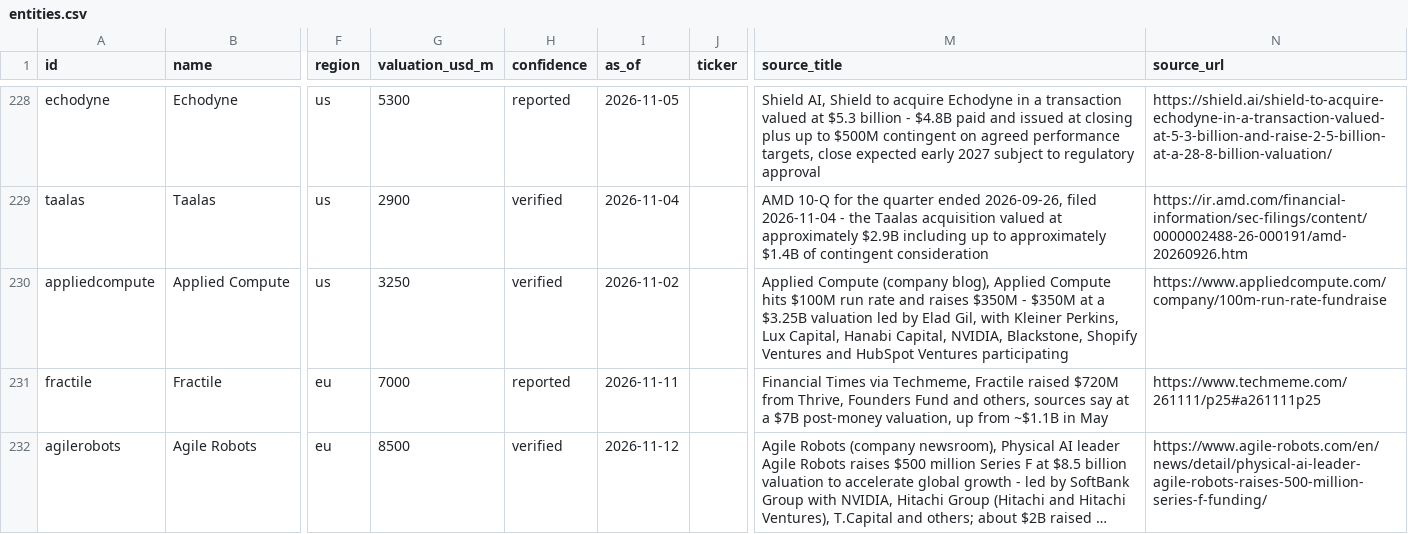
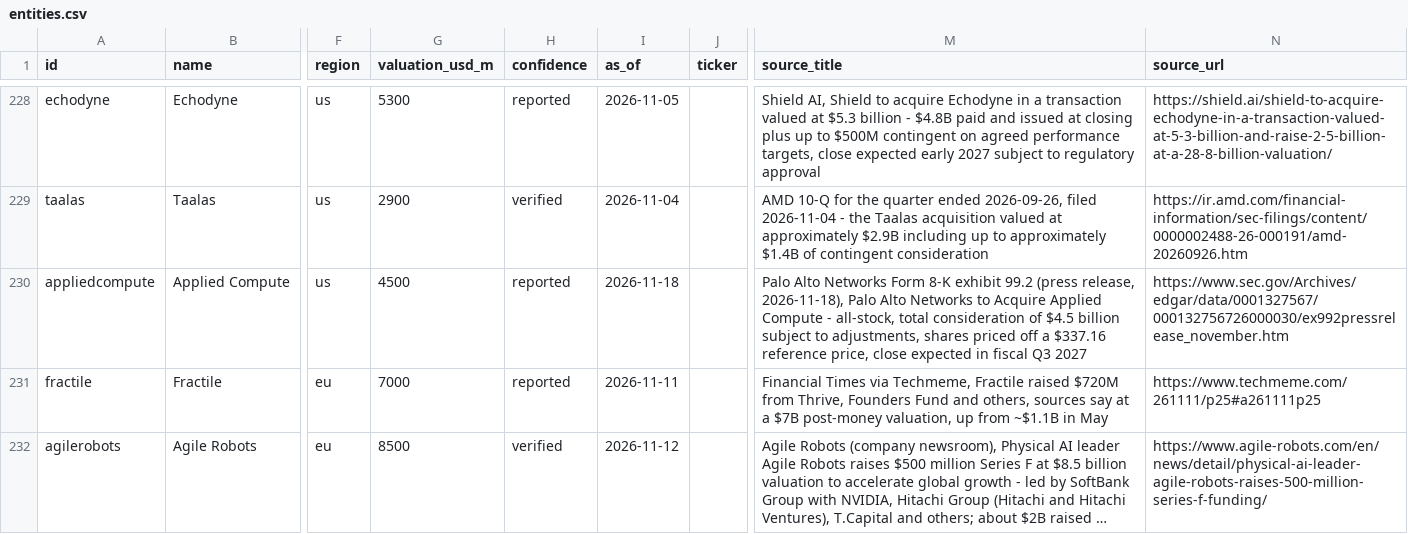
Before and after one commit to hanl1/stateofai-data, a CSV file: entities.csv, drawn as a sheet; only a part is shown, gaps mark what is left out; long unchanged cells end in …; the diff names each change by its address in the sheet, - before the commit and + after, or states it on an @@ line.

```diff
--- a/entities.csv
+++ b/entities.csv
-G230 (valuation_usd_m): 3250
+G230 (valuation_usd_m): 4500
-H230 (confidence): verified
+H230 (confidence): reported
-I230 (as_of): 2026-11-02
+I230 (as_of): 2026-11-18
-M230 (source_title): Applied Compute (company blog), Applied Compute hits $100M run rate and raises $350M - $350M at a $3.25B valuation led by Elad Gil, with Kleiner Perkins, Lux Capital, Hanabi Capital, NVIDIA, Blackstone, Shopify Ventures and HubSpot Ventures participating
+M230 (source_title): Palo Alto Networks Form 8-K exhibit 99.2 (press release, 2026-11-18), Palo Alto Networks to Acquire Applied Compute - all-stock, total consideration of $4.5 billion subject to adjustments, shares priced off a $337.16 reference price, close expected in fiscal Q3 2027
-N230 (source_url): https://www.appliedcompute.com/company/100m-run-rate-fundraise
+N230 (source_url): https://www.sec.gov/Archives/edgar/data/0001327567/000132756726000030/ex992pressrelease_november.htm
```
Also changed, not shown: relations.csv, sources.csv, 2 other files.
